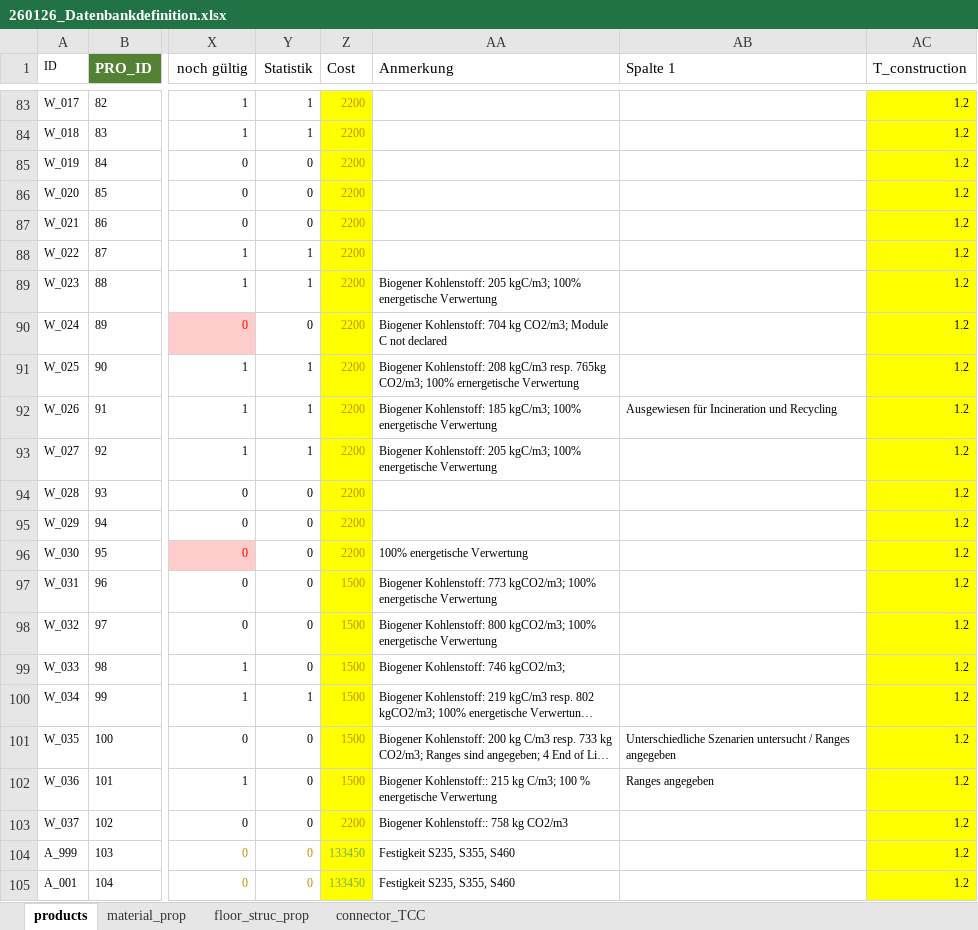
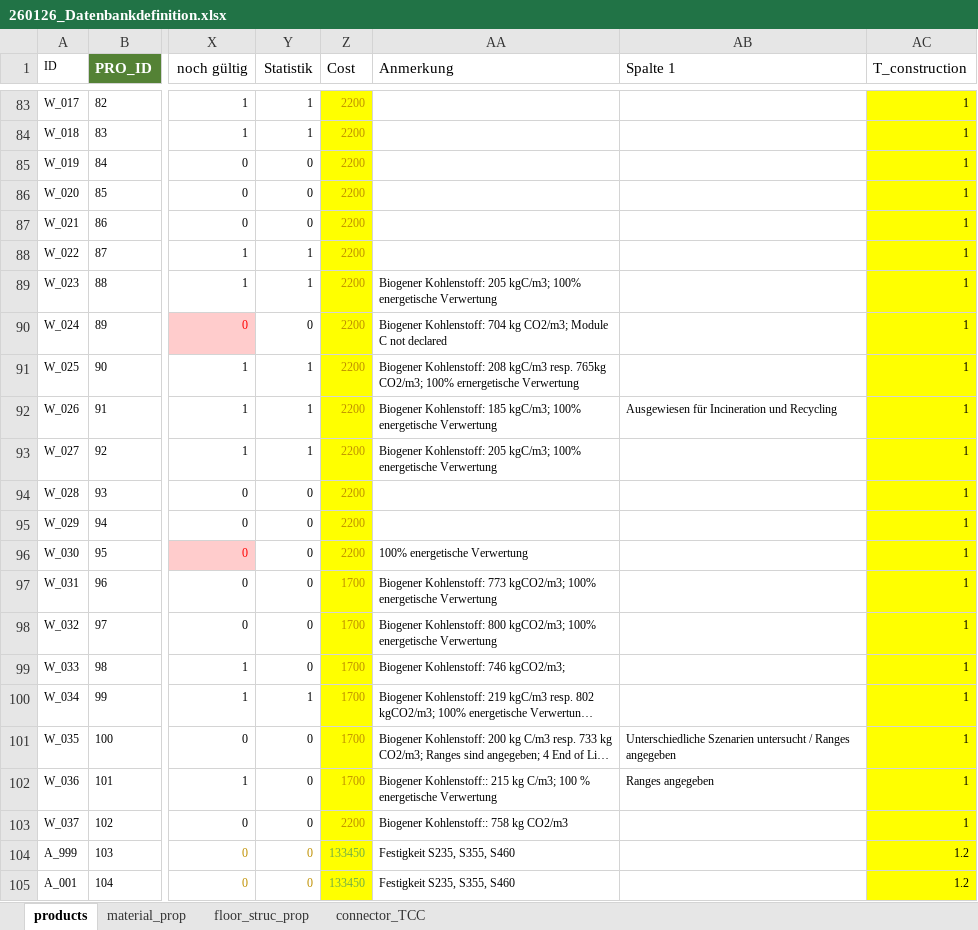
Before and after one commit to gat-dse/SDSD_Bieg, an Excel workbook: Database/260126_Datenbankdefinition.xlsx, sheet products, drawn as a sheet; only a part is shown, gaps mark what is left out; long unchanged cells end in …; values as stored, in another font and other column widths than the file's, no borders; charts and pictures and conditional formats and table styles not drawn; the diff covers the shown part only; the diff names each change by its address in the sheet, - before the commit and + after, or states it on an @@ line.

```diff
--- a/Database/260126_Datenbankdefinition.xlsx (sheet products)
+++ b/Database/260126_Datenbankdefinition.xlsx (sheet products)
-AC83:AC103 (T_construction): 1.2
+AC83:AC103 (T_construction): 1
-Z97:Z102 (Cost): 1500
+Z97:Z102 (Cost): 1700
```
Also changed, not shown: 31 edited cells elsewhere in this sheet, formulas that keep their value, Database/260424_MIVES_weights.xlsx, 5 other files.
